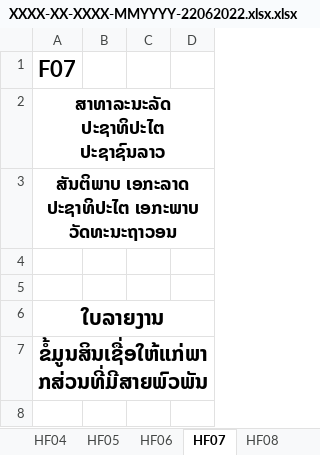
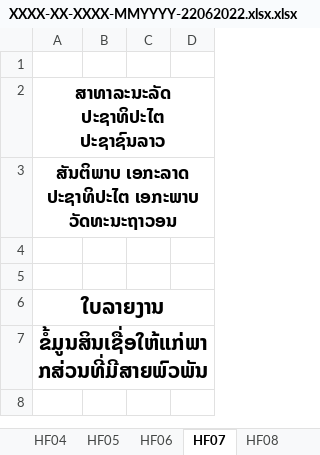
Before and after one commit to koumoua01/BOL_FISD_Report, an Excel workbook: XXXX-XX-XXXX-MMYYYY-22062022.xlsx.xlsx, sheet HF07, drawn as a sheet; only a part is shown; values as stored, in another font and other column widths than the file's, no borders; the diff names each change by its address in the sheet, - before the commit and + after, or states it on an @@ line.

```diff
--- a/XXXX-XX-XXXX-MMYYYY-22062022.xlsx.xlsx (sheet HF07)
+++ b/XXXX-XX-XXXX-MMYYYY-22062022.xlsx.xlsx (sheet HF07)
-A1: F07
+A1: (empty)
```
Also changed, not shown: sheet HF01, sheet HF09, sheet HF11, sheet HF08, sheet HF06, sheet HF10, 3 more sheets.
